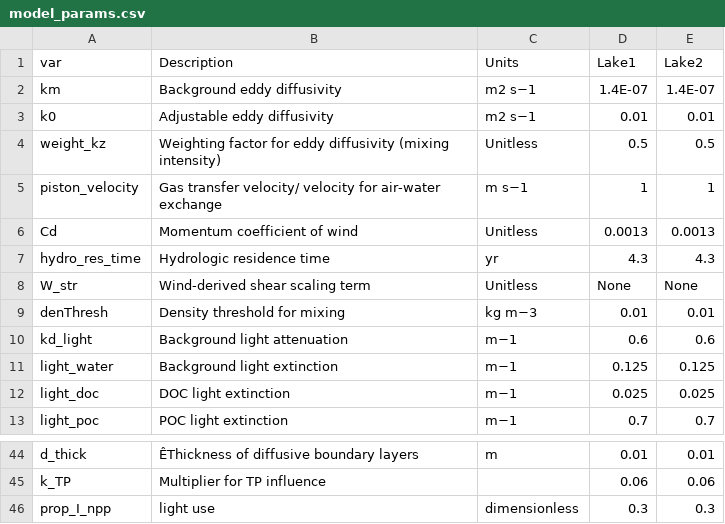
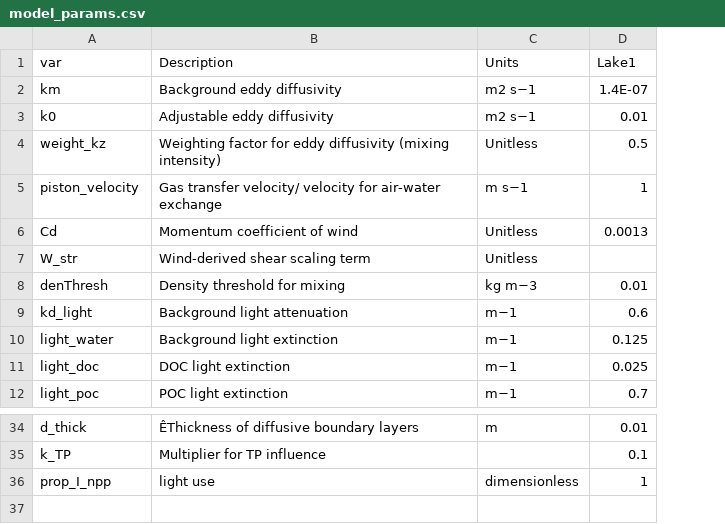
Before and after one commit to emarchisin/Lake-M3, a CSV file: Project/Example-EM/Config/model_params.csv, drawn as a sheet; only a part is shown, gaps mark what is left out; removed rows and columns are numbered as before the commit, all else as after; the diff covers the shown part only; the diff names each change by its address in the sheet, - before the commit and + after, or states it on an @@ line.

Commit message:
Move some params to lake config

```diff
--- a/Project/Example-EM/Config/model_params.csv
+++ b/Project/Example-EM/Config/model_params.csv
-column E (Lake2), rows 2-6: 1.4E-07 | 0.01 | 0.5 | 1 | 0.0013; rows 8-13: None | 0.01 | 0.6 | 0.125 | 0.025 | 0.7; rows 44-46: 0.01 | 0.06 | 0.3
-row 7: hydro_res_time | Hydrologic residence time | yr | 4.3 | 4.3
-D7 (Lake1): None
+D7 (Lake1): (empty)
-D35 (Lake1): 0.06
+D35 (Lake1): 0.1
-D36 (Lake1): 0.3
+D36 (Lake1): 1
```
Also changed, not shown: 9 removed rows and 6 edited cells elsewhere in this file, Project/gradients/base_config/model_params.csv, 11 other files.
